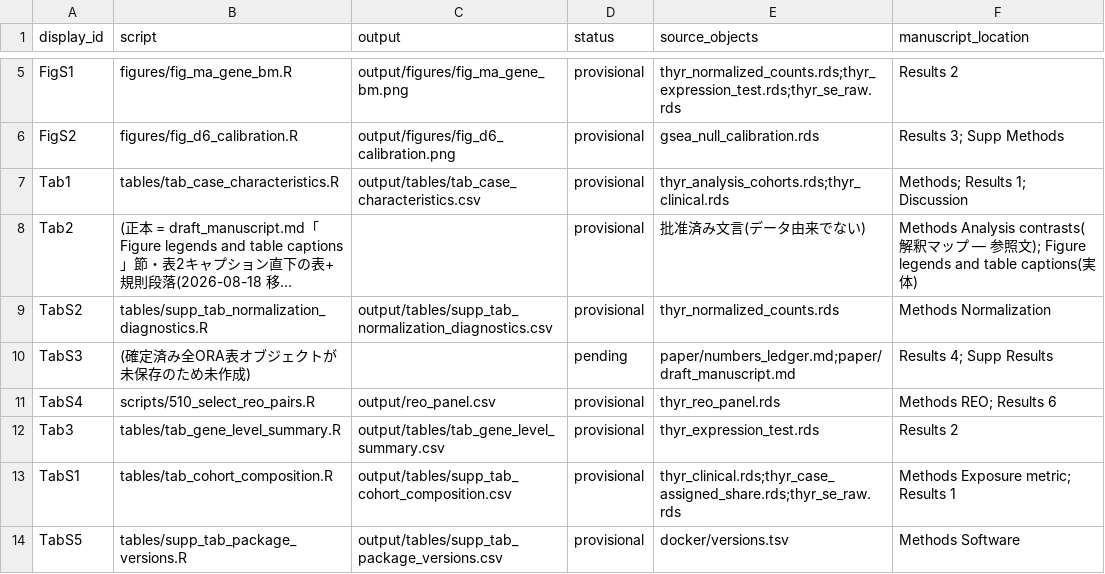
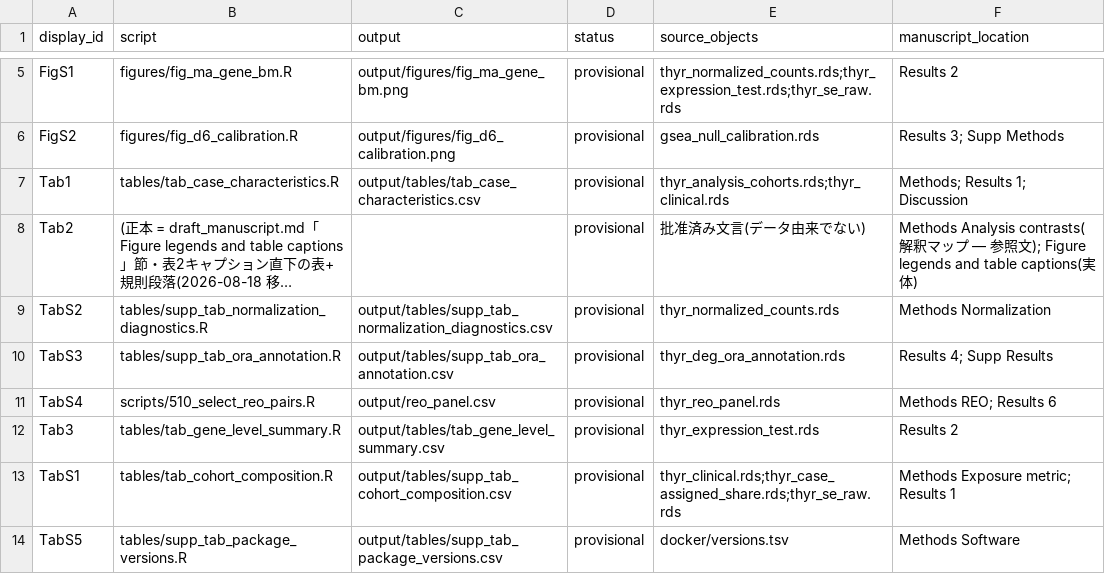
Before and after one commit to ktrh61/rstudio-docker, a CSV file: figures/manifest.csv, drawn as a sheet; only a part is shown, gaps mark what is left out; long unchanged cells end in …; the diff names each change by its address in the sheet, - before the commit and + after, or states it on an @@ line.

```diff
--- a/figures/manifest.csv
+++ b/figures/manifest.csv
-B10 (script): (確定済み全ORA表オブジェクトが未保存のため未作成)
+B10 (script): tables/supp_tab_ora_annotation.R
-C10 (output): (empty)
+C10 (output): output/tables/supp_tab_ora_annotation.csv
-D10 (status): pending
+D10 (status): provisional
-E10 (source_objects): paper/numbers_ledger.md;paper/draft_manuscript.md
+E10 (source_objects): thyr_deg_ora_annotation.rds
```
Also changed, not shown: 4 other files.
